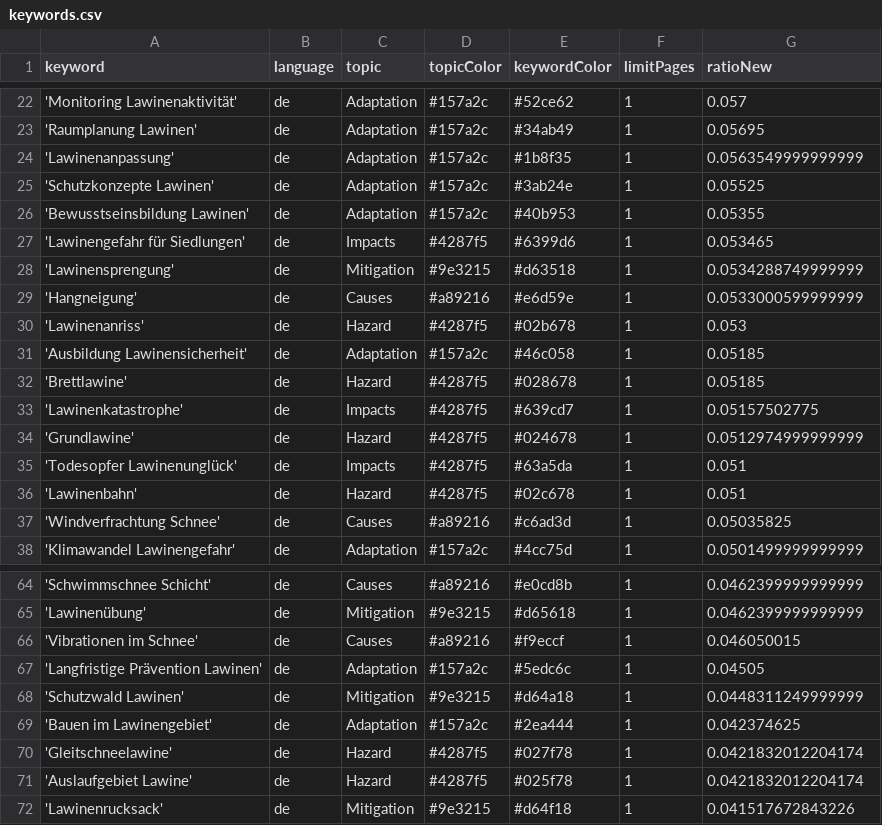
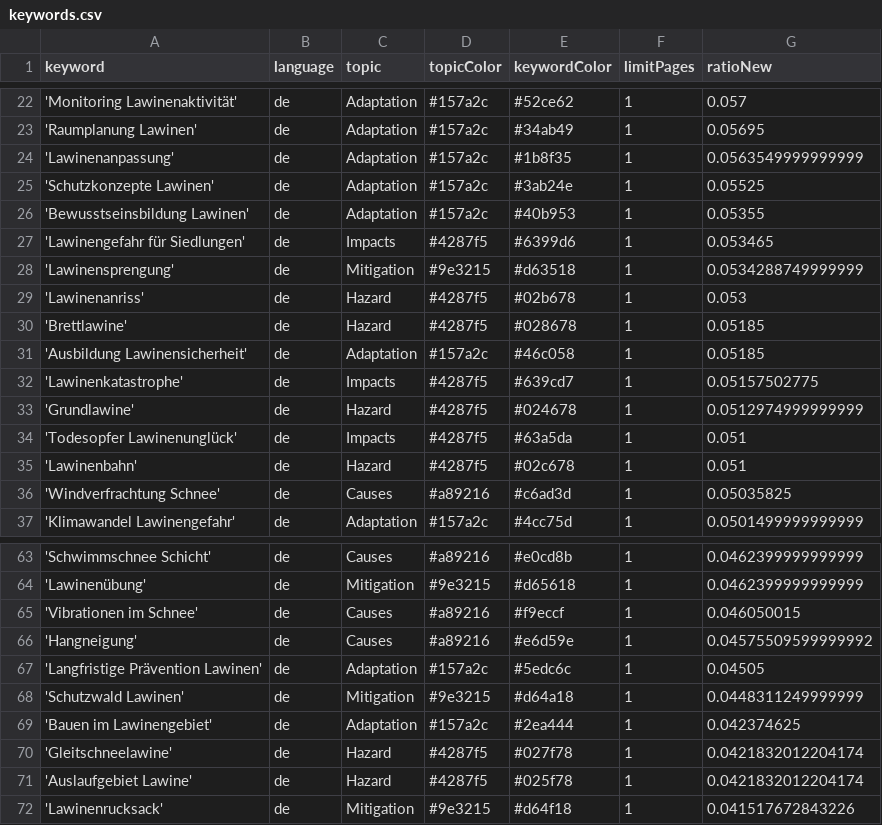
Before and after one commit to picawe-news/AvalancheIsComing, a CSV file: keywords.csv, drawn as a sheet; only a part is shown, gaps mark what is left out.

Commit message:
Commit from GitHub Actions (harvest:0.0)

```diff
--- a/keywords.csv
+++ b/keywords.csv
@@ -28,6 +28,5 @@ keyword,language,topic,topicColor,keywordColor,limitPages,ratioNew
 'Lawinensprengung',de,Mitigation,#9e3215,#d63518,1,0.0534288749999999
-'Hangneigung',de,Causes,#a89216,#e6d59e,1,0.0533000599999999
 'Lawinenanriss',de,Hazard,#4287f5,#02b678,1,0.053
+'Brettlawine',de,Hazard,#4287f5,#028678,1,0.05185
 'Ausbildung Lawinensicherheit',de,Adaptation,#157a2c,#46c058,1,0.05185
-'Brettlawine',de,Hazard,#4287f5,#028678,1,0.05185
 'Lawinenkatastrophe',de,Impacts,#4287f5,#639cd7,1,0.05157502775
@@ -66,2 +65,3 @@ keyword,language,topic,topicColor,keywordColor,limitPages,ratioNew
 'Vibrationen im Schnee',de,Causes,#a89216,#f9eccf,1,0.046050015
+'Hangneigung',de,Causes,#a89216,#e6d59e,1,0.04575509599999992
 'Langfristige Prävention Lawinen',de,Adaptation,#157a2c,#5edc6c,1,0.04505
```
